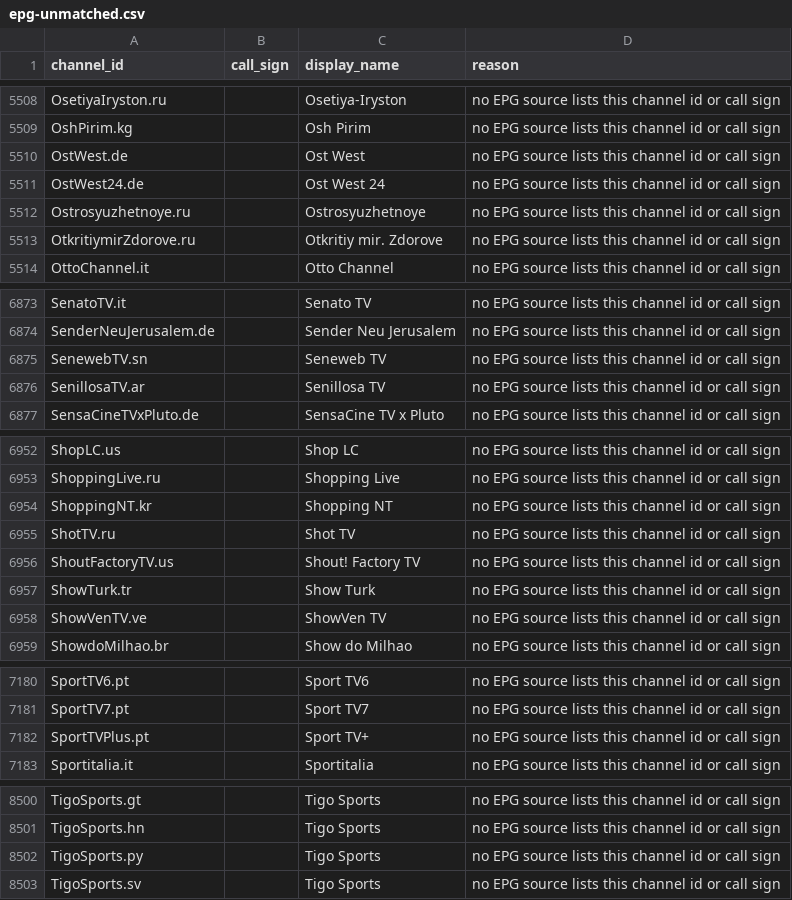
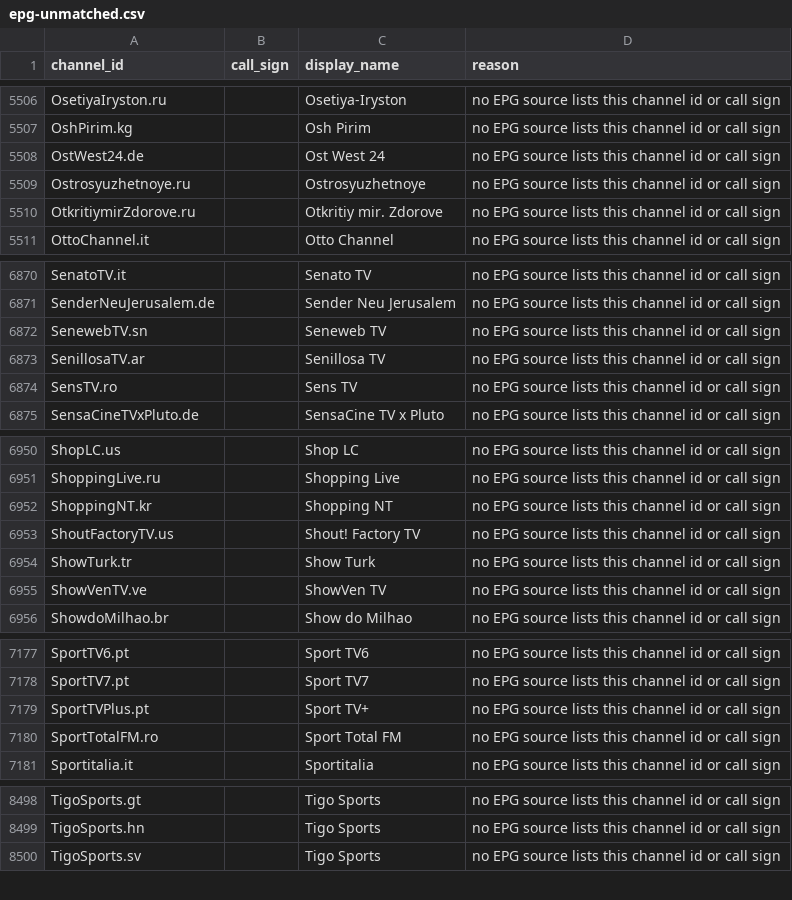
Before and after one commit to 7000premiumchannels/android-tv-guru-playlists, a CSV file: reports/epg-unmatched.csv, drawn as a sheet; only a part is shown, gaps mark what is left out; the diff covers the shown part only.

```diff
--- a/reports/epg-unmatched.csv
+++ b/reports/epg-unmatched.csv
@@ -5509,3 +5507,2 @@ OsetiyaIryston.ru,,Osetiya-Iryston,no EPG source lists this channel id or call s
 OshPirim.kg,,Osh Pirim,no EPG source lists this channel id or call sign
-OstWest.de,,Ost West,no EPG source lists this channel id or call sign
 OstWest24.de,,Ost West 24,no EPG source lists this channel id or call sign
@@ -6876,2 +6873,3 @@ SenewebTV.sn,,Seneweb TV,no EPG source lists this channel id or call sign
 SenillosaTV.ar,,Senillosa TV,no EPG source lists this channel id or call sign
+SensTV.ro,,Sens TV,no EPG source lists this channel id or call sign
 SensaCineTVxPluto.de,,SensaCine TV x Pluto,no EPG source lists this channel id or call sign
@@ -6954,3 +6952,2 @@ ShoppingLive.ru,,Shopping Live,no EPG source lists this channel id or call sign
 ShoppingNT.kr,,Shopping NT,no EPG source lists this channel id or call sign
-ShotTV.ru,,Shot TV,no EPG source lists this channel id or call sign
 ShoutFactoryTV.us,,Shout! Factory TV,no EPG source lists this channel id or call sign
@@ -7182,2 +7179,3 @@ SportTV7.pt,,Sport TV7,no EPG source lists this channel id or call sign
 SportTVPlus.pt,,Sport TV+,no EPG source lists this channel id or call sign
+SportTotalFM.ro,,Sport Total FM,no EPG source lists this channel id or call sign
 Sportitalia.it,,Sportitalia,no EPG source lists this channel id or call sign
@@ -8501,3 +8499,2 @@ TigoSports.gt,,Tigo Sports,no EPG source lists this channel id or call sign
 TigoSports.hn,,Tigo Sports,no EPG source lists this channel id or call sign
-TigoSports.py,,Tigo Sports,no EPG source lists this channel id or call sign
 TigoSports.sv,,Tigo Sports,no EPG source lists this channel id or call sign
```
Also changed, not shown: 3 added rows and 8 removed rows elsewhere in this file, reports/epg-matches.csv, 5 other files.
